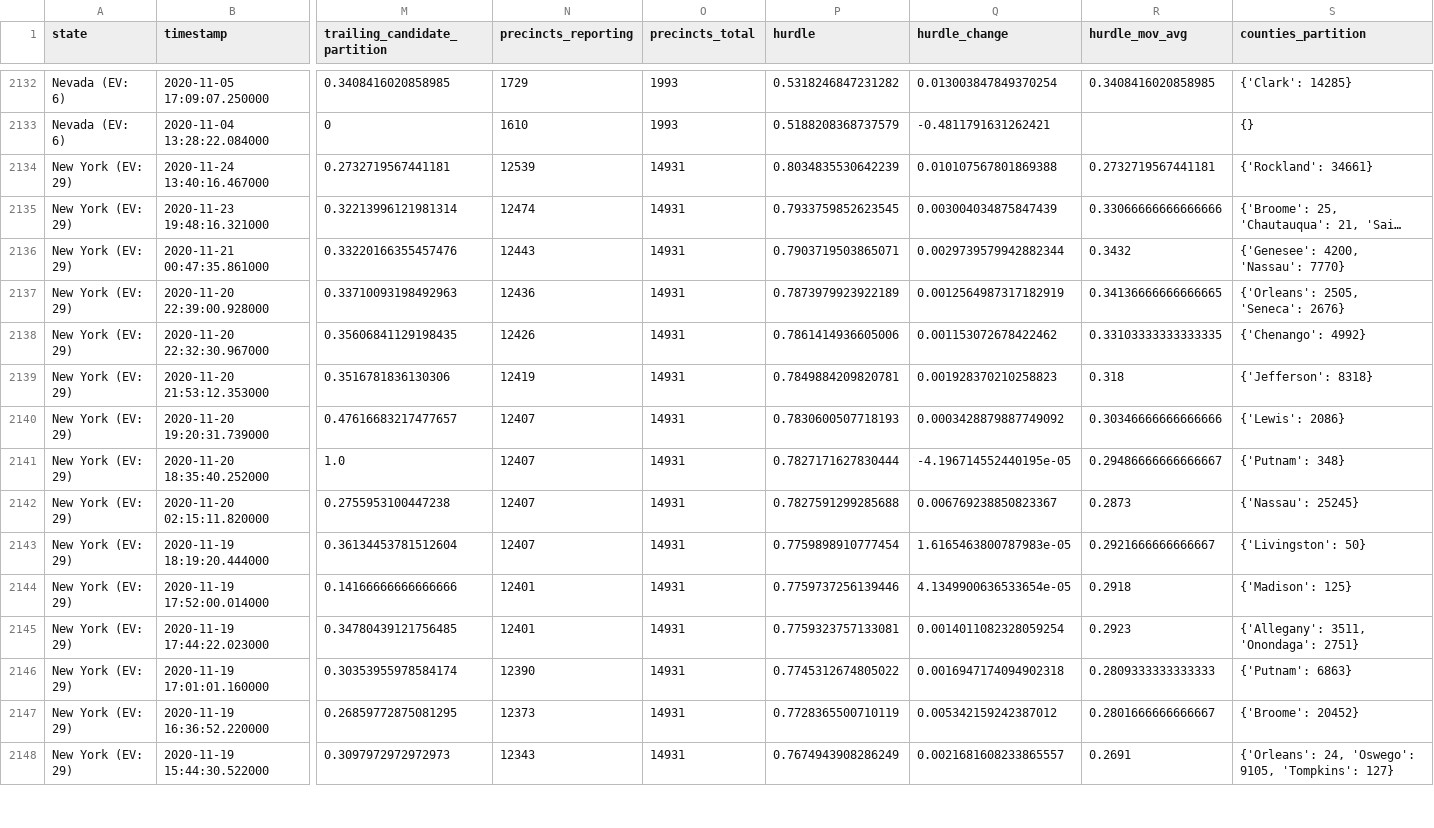
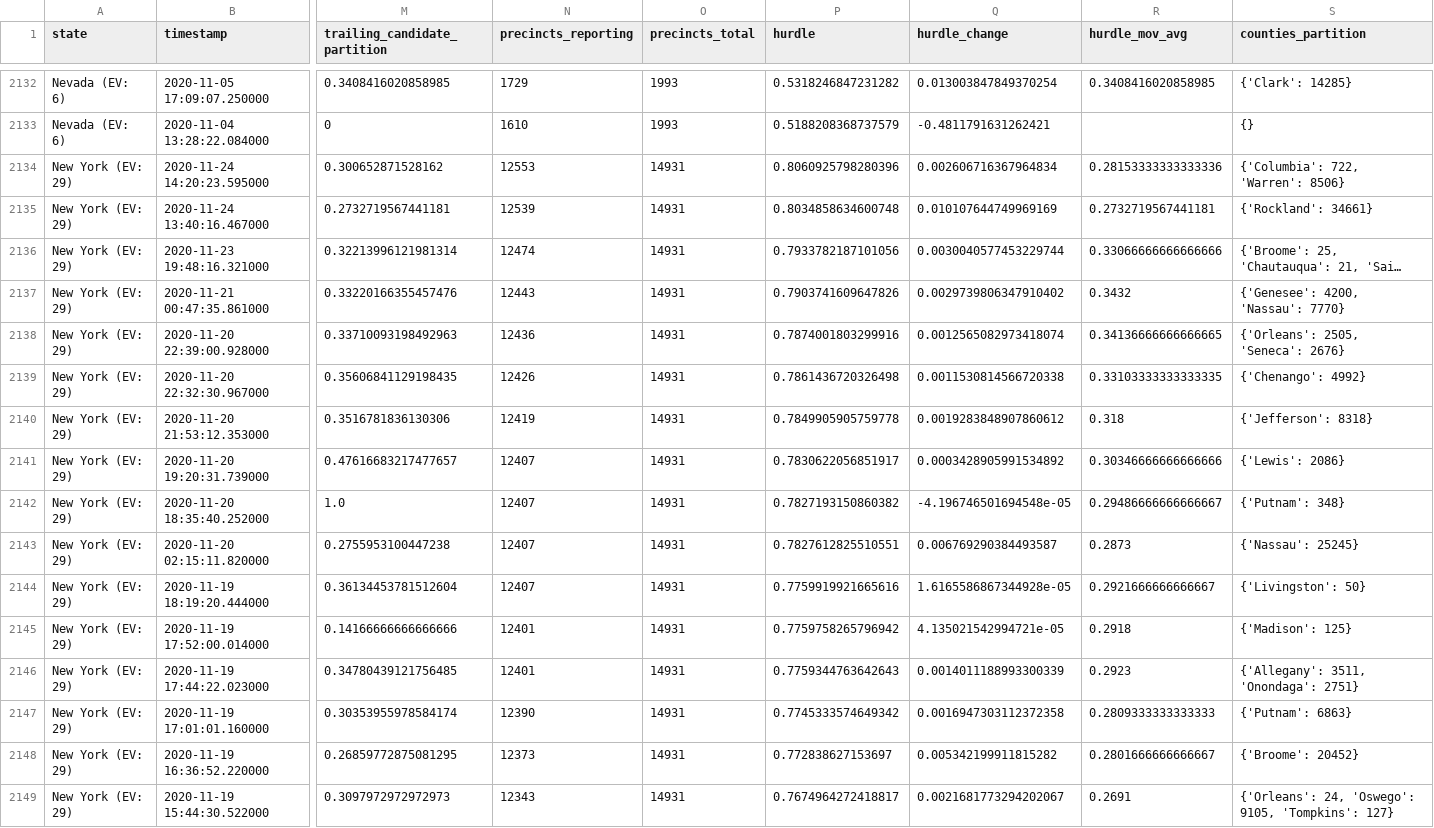
Before and after one commit to carlesm/nyt-2020-election-scraper, a CSV file: all-state-changes.csv, drawn as a sheet; only a part is shown, gaps mark what is left out; long unchanged cells end in …; addresses are those after the commit; rows hold the shown columns only; the diff covers the shown part only; the diff names each change by its address in the sheet, - before the commit and + after, or states it on an @@ line.

```diff
--- a/all-state-changes.csv
+++ b/all-state-changes.csv
+row 2134: New York (EV: 29) | 2020-11-24 14:20:23.595000 | 0.300652871528162 | 12553 | 14931 | 0.8060925798280396 | 0.002606716367964834 | 0.28153333333333336 | {'Columbia': 722, 'Warren': 8506}
-P2135 (hurdle): 0.8034835530642239
+P2135 (hurdle): 0.8034858634600748
-Q2135 (hurdle_change): 0.010107567801869388
+Q2135 (hurdle_change): 0.010107644749969169
-P2136 (hurdle): 0.7933759852623545
+P2136 (hurdle): 0.7933782187101056
-Q2136 (hurdle_change): 0.003004034875847439
+Q2136 (hurdle_change): 0.0030040577453229744
-P2137 (hurdle): 0.7903719503865071
+P2137 (hurdle): 0.7903741609647826
-Q2137 (hurdle_change): 0.0029739579942882344
+Q2137 (hurdle_change): 0.0029739806347910402
-P2138 (hurdle): 0.7873979923922189
+P2138 (hurdle): 0.7874001803299916
-Q2138 (hurdle_change): 0.0012564987317182919
+Q2138 (hurdle_change): 0.0012565082973418074
-P2139 (hurdle): 0.7861414936605006
+P2139 (hurdle): 0.7861436720326498
-Q2139 (hurdle_change): 0.001153072678422462
+Q2139 (hurdle_change): 0.0011530814566720338
-P2140 (hurdle): 0.7849884209820781
+P2140 (hurdle): 0.7849905905759778
-Q2140 (hurdle_change): 0.001928370210258823
+Q2140 (hurdle_change): 0.0019283848907860612
-P2141 (hurdle): 0.7830600507718193
+P2141 (hurdle): 0.7830622056851917
-Q2141 (hurdle_change): 0.0003428879887749092
+Q2141 (hurdle_change): 0.0003428905991534892
-P2142 (hurdle): 0.7827171627830444
+P2142 (hurdle): 0.7827193150860382
-Q2142 (hurdle_change): -4.196714552440195e-05
+Q2142 (hurdle_change): -4.196746501694548e-05
-P2143 (hurdle): 0.7827591299285688
+P2143 (hurdle): 0.7827612825510551
-Q2143 (hurdle_change): 0.006769238850823367
+Q2143 (hurdle_change): 0.006769290384493587
-P2144 (hurdle): 0.7759898910777454
+P2144 (hurdle): 0.7759919921665616
-Q2144 (hurdle_change): 1.6165463800787983e-05
+Q2144 (hurdle_change): 1.6165586867344928e-05
-P2145 (hurdle): 0.7759737256139446
+P2145 (hurdle): 0.7759758265796942
-Q2145 (hurdle_change): 4.1349900636533654e-05
+Q2145 (hurdle_change): 4.135021542994721e-05
-P2146 (hurdle): 0.7759323757133081
+P2146 (hurdle): 0.7759344763642643
-Q2146 (hurdle_change): 0.0014011082328059254
+Q2146 (hurdle_change): 0.0014011188993300339
-P2147 (hurdle): 0.7745312674805022
+P2147 (hurdle): 0.7745333574649342
-Q2147 (hurdle_change): 0.0016947174094902318
+Q2147 (hurdle_change): 0.0016947303112372358
-P2148 (hurdle): 0.7728365500710119
+P2148 (hurdle): 0.772838627153697
-Q2148 (hurdle_change): 0.005342159242387012
+Q2148 (hurdle_change): 0.005342199911815282
-P2149 (hurdle): 0.7674943908286249
+P2149 (hurdle): 0.7674964272418817
-Q2149 (hurdle_change): 0.0021681608233865557
+Q2149 (hurdle_change): 0.0021681773294202067
```
Also changed, not shown: 89 edited cells elsewhere in this file, 6 other files.
